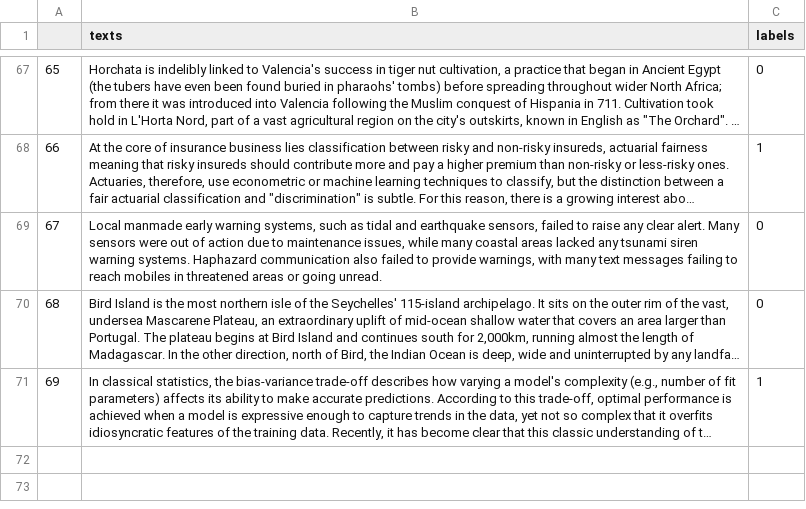
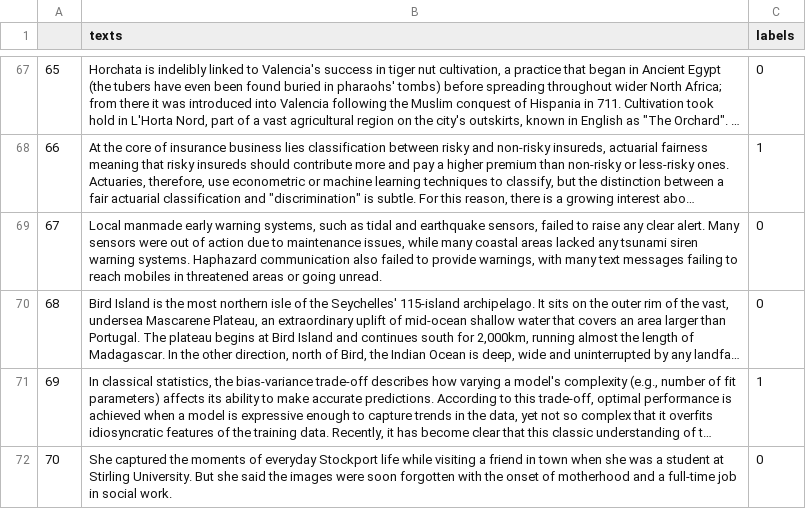
Before and after one commit to AndreasMerentitis/TfLambda-arxiv-keras, a CSV file: texts.csv, drawn as a sheet; only a part is shown, gaps mark what is left out; long unchanged cells end in …; the diff names each change by its address in the sheet, - before the commit and + after, or states it on an @@ line.

Commit message:
add sample

```diff
--- a/texts.csv
+++ b/texts.csv
+row 72: 70 | She captured the moments of everyday Stockport life while visiting a friend in town when she was a student at Stirling University. But she said the images were soon forgotten with the onset of motherhood and a full-time job in social work. | 0
```
